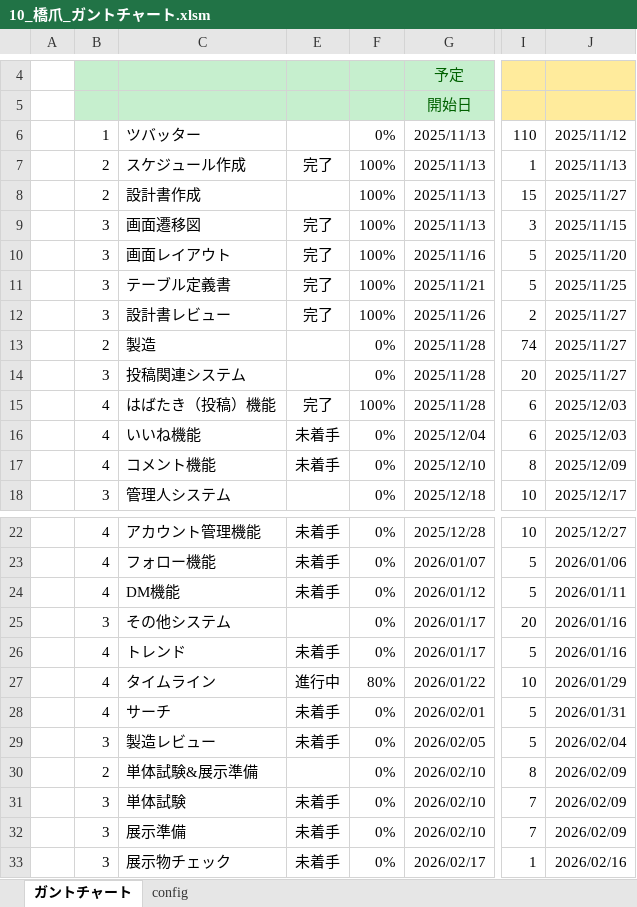
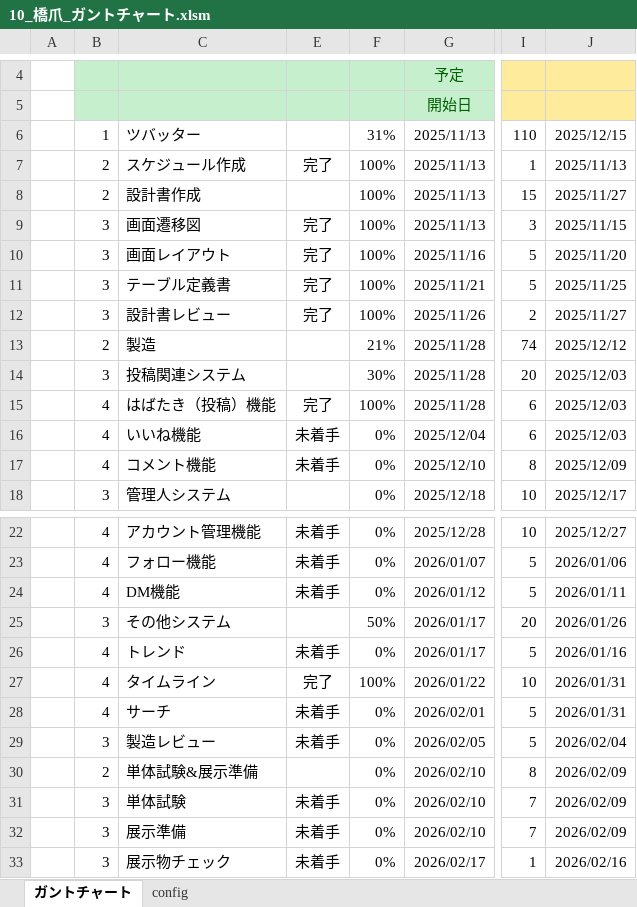
Before and after one commit to hashidume-hdc/sotsuken242310, an Excel workbook: 00_スケジュール/10_橋爪_ガントチャート.xlsm, sheet ガントチャート, drawn as a sheet; only a part is shown, gaps mark what is left out; values as stored, in another font and other column widths than the file's, no borders; charts and pictures and conditional formats not drawn; the diff names each change by its address in the sheet, - before the commit and + after, or states it on an @@ line.

Commit message:
0115ガントチャート

```diff
--- a/00_スケジュール/10_橋爪_ガントチャート.xlsm (sheet ガントチャート)
+++ b/00_スケジュール/10_橋爪_ガントチャート.xlsm (sheet ガントチャート)
-F6: 0%
+F6: 31%
-J6: 2025/11/12
+J6: 2025/12/15
-F13: 0%
+F13: 21%
-J13: 2025/11/27
+J13: 2025/12/12
-F14: 0%
+F14: 30%
-J14: 2025/11/27
+J14: 2025/12/03
-F25: 0%
+F25: 50%
-J25: 2026/01/16
+J25: 2026/01/26
-E27: 進行中
+E27: 完了
-F27: 80%
+F27: 100%
-J27: 2026/01/29
+J27: 2026/01/31
```
